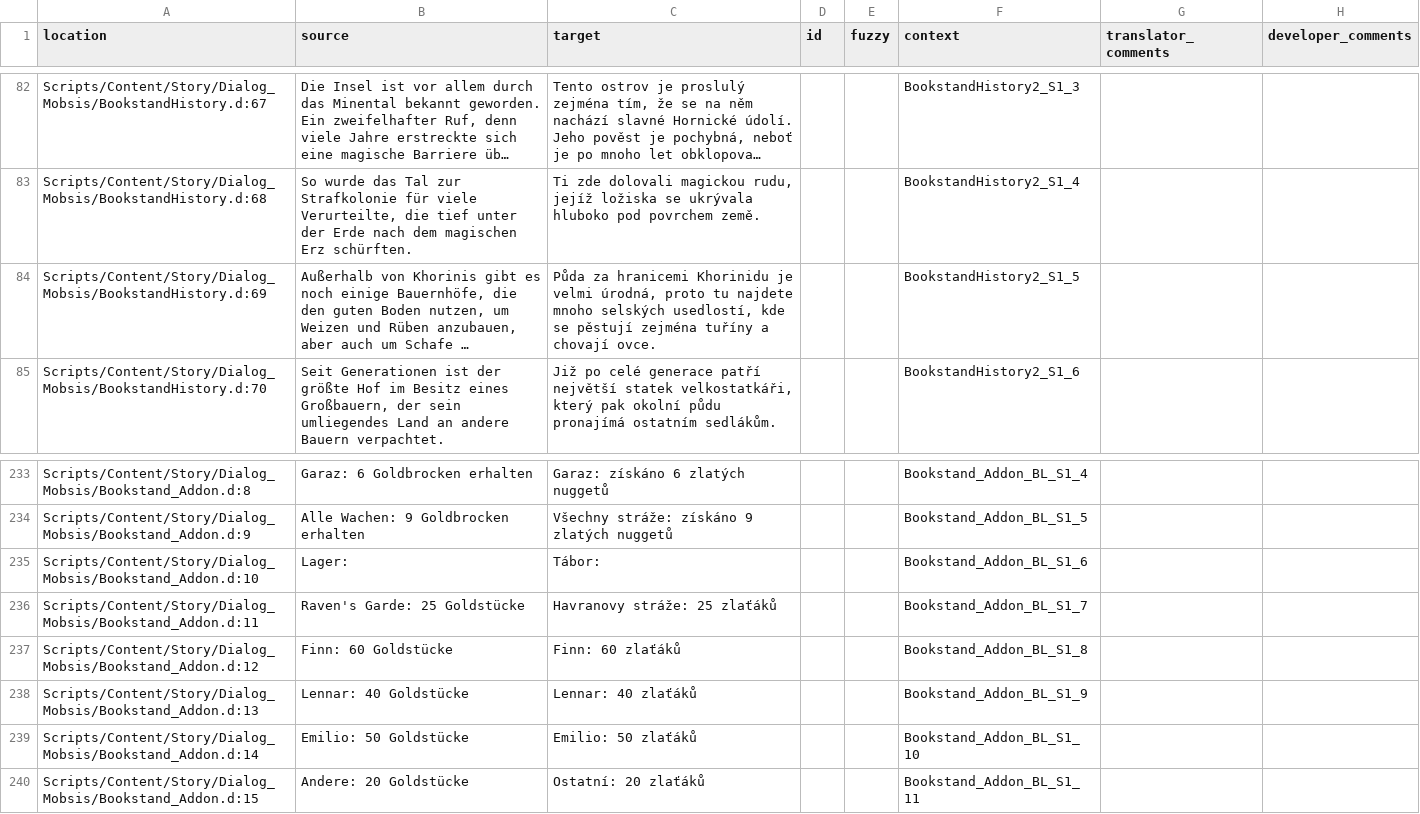
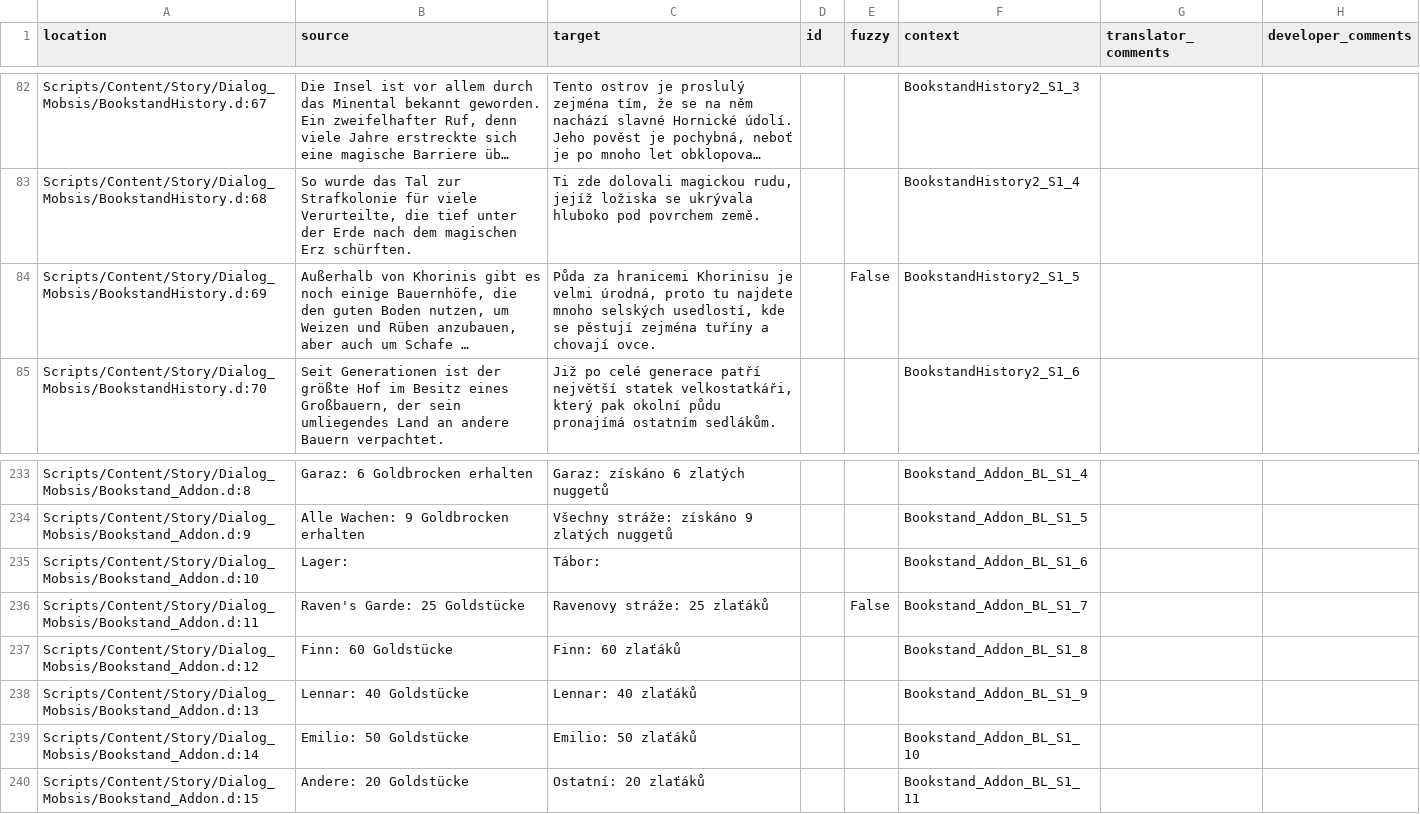
Before and after one commit to auronen/Gothic-2-localization, a CSV file: .translations/cs/Dia_Mobsis.csv, drawn as a sheet; only a part is shown, gaps mark what is left out; long unchanged cells end in …; the diff names each change by its address in the sheet, - before the commit and + after, or states it on an @@ line.

Commit message:
Translated using Weblate (Czech)
Currently translated at 100.0% (359 of 359 strings)

Translation: Gothic 2: Night of the Raven/Dia_Mobsis
Translate-URL: http://weblate.cokoliv.eu/projects/gothic-2-night-of-the-raven/dia_mobsis/cs/

```diff
--- a/.translations/cs/Dia_Mobsis.csv
+++ b/.translations/cs/Dia_Mobsis.csv
-C84 (target): …za hranicemi Khorinidu je velmi…
+C84 (target): …za hranicemi Khorinisu je velmi…
-E84 (fuzzy): (empty)
+E84 (fuzzy): False
-C236 (target): Havranovy stráže: 25 zlaťáků
+C236 (target): Ravenovy stráže: 25 zlaťáků
-E236 (fuzzy): (empty)
+E236 (fuzzy): False
```
